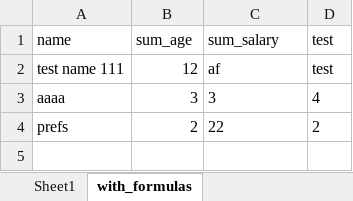
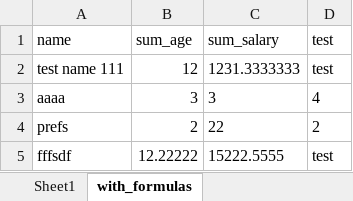
Before and after one commit to tepong32/xl_tkinter, an Excel workbook: sample_template.xlsx, sheet with_formulas, drawn as a sheet; values as stored, in another font and other column widths than the file's, no borders; the diff names each change by its address in the sheet, - before the commit and + after, or states it on an @@ line.

Commit message:
working on visual cues for numeric-value-containing cells. implemented 'indicator', getting issues on _on_tree_hover() --- test to see console error,

```diff
--- a/sample_template.xlsx (sheet with_formulas)
+++ b/sample_template.xlsx (sheet with_formulas)
-C2 (sum_salary): af
+C2 (sum_salary): 1231.3333333
+row 5: fffsdf | 12.22222 | 15222.5555 | test
```
Also changed, not shown: sheet Sheet1, 2 other files.
